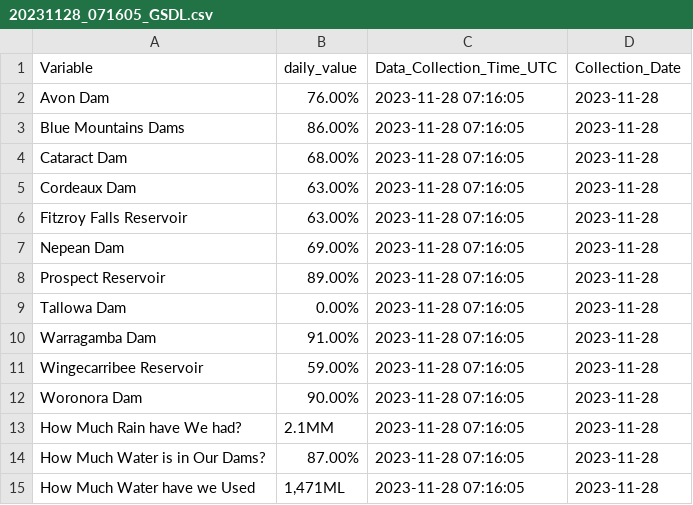
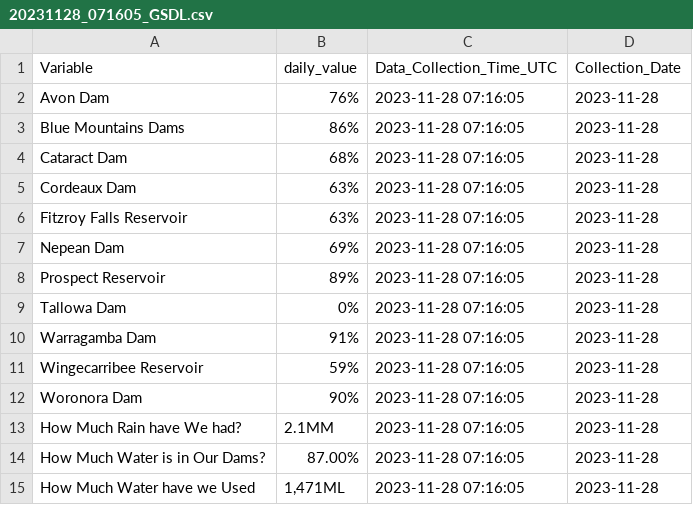
Before and after one commit to snazzyandy/Modelling-and-EDA, a CSV file: Greater_Sydney_Dam_Levels/data/20231128_071605_GSDL.csv, drawn as a sheet.

```diff
--- a/Greater_Sydney_Dam_Levels/data/20231128_071605_GSDL.csv
+++ b/Greater_Sydney_Dam_Levels/data/20231128_071605_GSDL.csv
@@ -1,13 +1,13 @@
 Variable,daily_value,Data_Collection_Time_UTC,Collection_Date
-Avon Dam,76.00%,2023-11-28 07:16:05,2023-11-28
-Blue Mountains Dams,86.00%,2023-11-28 07:16:05,2023-11-28
-Cataract Dam,68.00%,2023-11-28 07:16:05,2023-11-28
-Cordeaux Dam,63.00%,2023-11-28 07:16:05,2023-11-28
-Fitzroy Falls Reservoir,63.00%,2023-11-28 07:16:05,2023-11-28
-Nepean Dam,69.00%,2023-11-28 07:16:05,2023-11-28
-Prospect Reservoir,89.00%,2023-11-28 07:16:05,2023-11-28
-Tallowa Dam,0.00%,2023-11-28 07:16:05,2023-11-28
-Warragamba Dam,91.00%,2023-11-28 07:16:05,2023-11-28
-Wingecarribee Reservoir,59.00%,2023-11-28 07:16:05,2023-11-28
-Woronora Dam,90.00%,2023-11-28 07:16:05,2023-11-28
+Avon Dam,76%,2023-11-28 07:16:05,2023-11-28
+Blue Mountains Dams,86%,2023-11-28 07:16:05,2023-11-28
+Cataract Dam,68%,2023-11-28 07:16:05,2023-11-28
+Cordeaux Dam,63%,2023-11-28 07:16:05,2023-11-28
+Fitzroy Falls Reservoir,63%,2023-11-28 07:16:05,2023-11-28
+Nepean Dam,69%,2023-11-28 07:16:05,2023-11-28
+Prospect Reservoir,89%,2023-11-28 07:16:05,2023-11-28
+Tallowa Dam,0%,2023-11-28 07:16:05,2023-11-28
+Warragamba Dam,91%,2023-11-28 07:16:05,2023-11-28
+Wingecarribee Reservoir,59%,2023-11-28 07:16:05,2023-11-28
+Woronora Dam,90%,2023-11-28 07:16:05,2023-11-28
 How Much Rain have We had?,2.1MM,2023-11-28 07:16:05,2023-11-28
```
Also changed, not shown: 5 other files.
